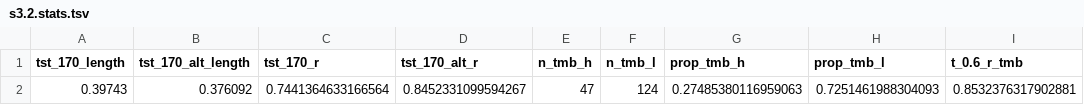
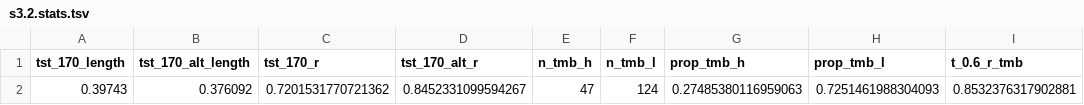
Before and after one commit to cobrbra/TargetedPanelEstimation_Paper, a TSV file: results/s3.2.stats.tsv, drawn as a sheet; only a part is shown; the diff names each change by its address in the sheet, - before the commit and + after, or states it on an @@ line.

```diff
--- a/results/s3.2.stats.tsv
+++ b/results/s3.2.stats.tsv
-C2 (tst_170_r): 0.7441364633166564
+C2 (tst_170_r): 0.7201531770721362
```
Also changed, not shown: results/s3.3.stats.tsv, 14 other files.
